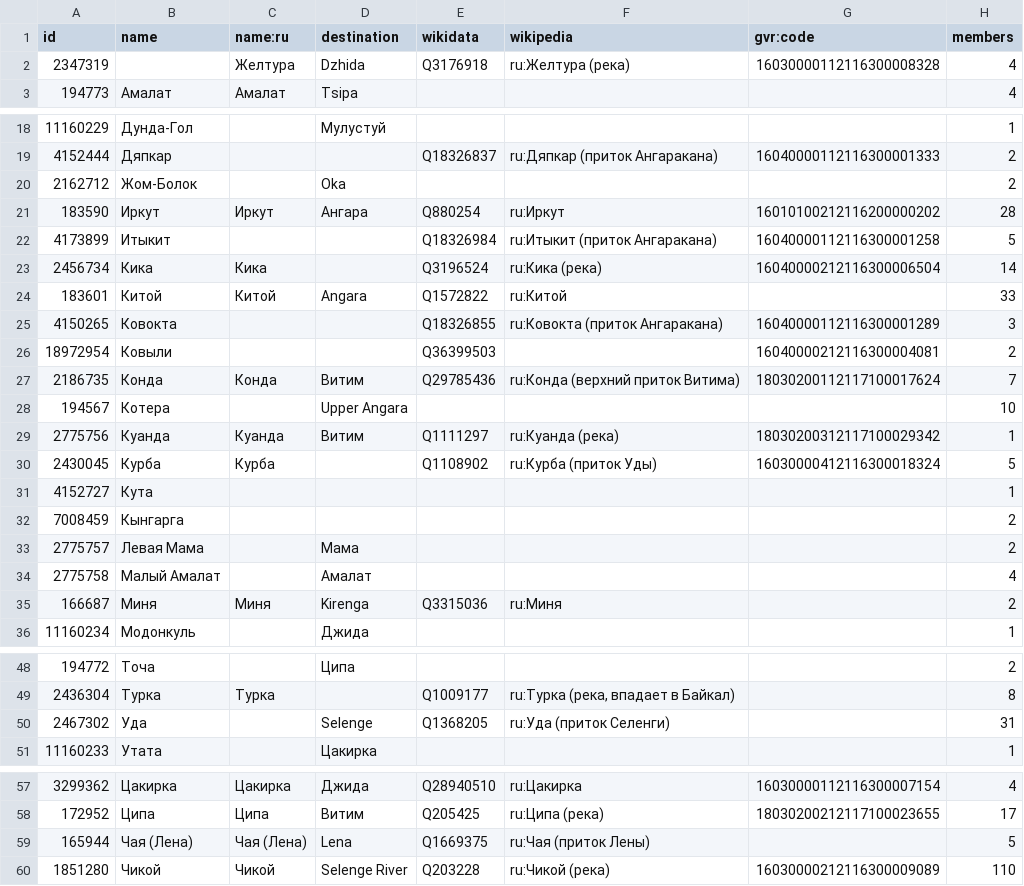
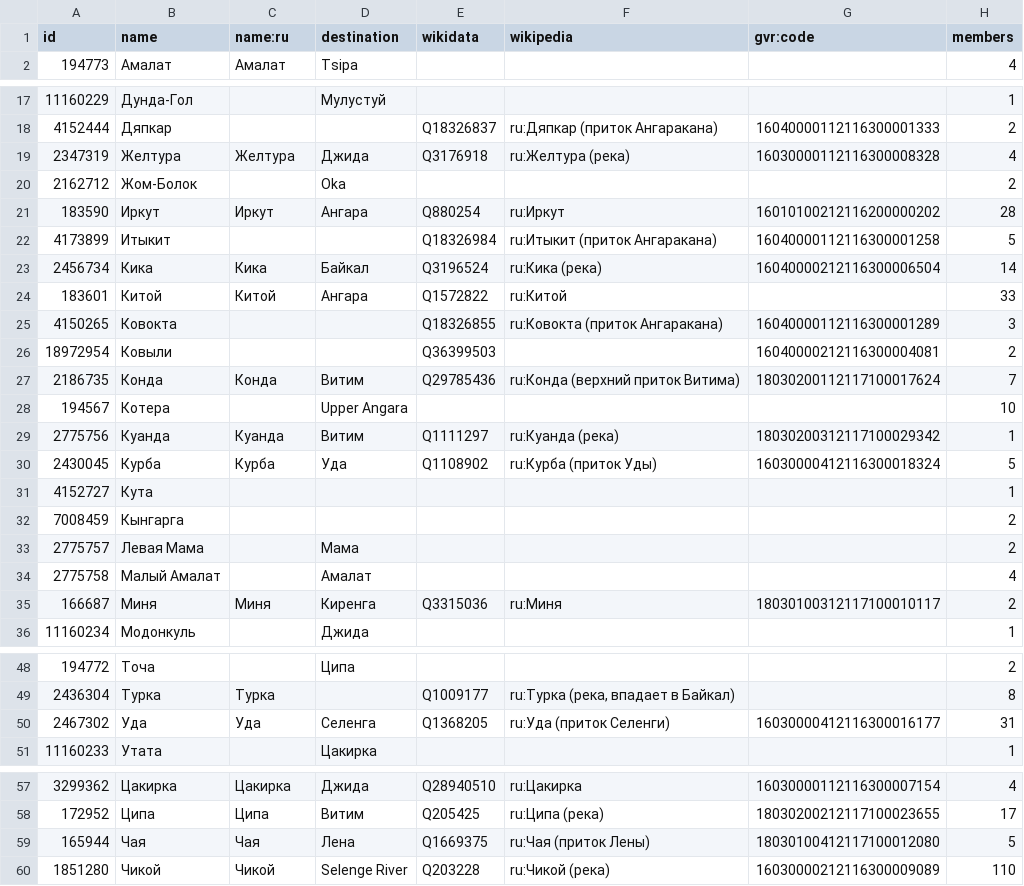
Before and after one commit to sikmir/osm-rivers, a CSV file: bur.csv, drawn as a sheet; only a part is shown, gaps mark what is left out; the diff covers the shown part only.

```diff
--- a/bur.csv
+++ b/bur.csv
@@ -1,3 +1,2 @@
 id,name,name:ru,destination,wikidata,wikipedia,gvr:code,members
-2347319,,"Желтура","Dzhida","Q3176918","ru:Желтура (река)","16030000112116300008328",4
 194773,"Амалат","Амалат","Tsipa",,,,4
@@ -19,2 +18,3 @@ id,name,name:ru,destination,wikidata,wikipedia,gvr:code,members
 4152444,"Дяпкар",,,"Q18326837","ru:Дяпкар (приток Ангаракана)","16040000112116300001333",2
+2347319,"Желтура","Желтура","Джида","Q3176918","ru:Желтура (река)","16030000112116300008328",4
 2162712,"Жом-Болок",,"Oka",,,,2
@@ -22,4 +22,4 @@ id,name,name:ru,destination,wikidata,wikipedia,gvr:code,members
 4173899,"Итыкит",,,"Q18326984","ru:Итыкит (приток Ангаракана)","16040000112116300001258",5
-2456734,"Кика","Кика",,"Q3196524","ru:Кика (река)","16040000212116300006504",14
-183601,"Китой","Китой","Angara","Q1572822","ru:Китой",,33
+2456734,"Кика","Кика","Байкал","Q3196524","ru:Кика (река)","16040000212116300006504",14
+183601,"Китой","Китой","Ангара","Q1572822","ru:Китой",,33
 4150265,"Ковокта",,,"Q18326855","ru:Ковокта (приток Ангаракана)","16040000112116300001289",3
@@ -29,3 +29,3 @@ id,name,name:ru,destination,wikidata,wikipedia,gvr:code,members
 2775756,"Куанда","Куанда","Витим","Q1111297","ru:Куанда (река)","18030200312117100029342",1
-2430045,"Курба","Курба",,"Q1108902","ru:Курба (приток Уды)","16030000412116300018324",5
+2430045,"Курба","Курба","Уда","Q1108902","ru:Курба (приток Уды)","16030000412116300018324",5
 4152727,"Кута",,,,,,1
@@ -34,3 +34,3 @@ id,name,name:ru,destination,wikidata,wikipedia,gvr:code,members
 2775758,"Малый Амалат",,"Амалат",,,,4
-166687,"Миня","Миня","Kirenga","Q3315036","ru:Миня",,2
+166687,"Миня","Миня","Киренга","Q3315036","ru:Миня","18030100312117100010117",2
 11160234,"Модонкуль",,"Джида",,,,1
@@ -49,3 +49,3 @@ id,name,name:ru,destination,wikidata,wikipedia,gvr:code,members
 2436304,"Турка","Турка",,"Q1009177","ru:Турка (река, впадает в Байкал)",,8
-2467302,"Уда",,"Selenge","Q1368205","ru:Уда (приток Селенги)",,31
+2467302,"Уда","Уда","Селенга","Q1368205","ru:Уда (приток Селенги)","16030000412116300016177",31
 11160233,"Утата",,"Цакирка",,,,1
@@ -58,3 +58,3 @@ id,name,name:ru,destination,wikidata,wikipedia,gvr:code,members
 172952,"Ципа","Ципа","Витим","Q205425","ru:Ципа (река)","18030200212117100023655",17
-165944,"Чая (Лена)","Чая (Лена)","Lena","Q1669375","ru:Чая (приток Лены)",,5
+165944,"Чая","Чая","Лена","Q1669375","ru:Чая (приток Лены)","18030100412117100012080",5
 1851280,"Чикой","Чикой","Selenge River","Q203228","ru:Чикой (река)","16030000212116300009089",110
```
Also changed, not shown: 2 edited cells elsewhere in this file, irk.csv, kha.csv, 30 other files.
